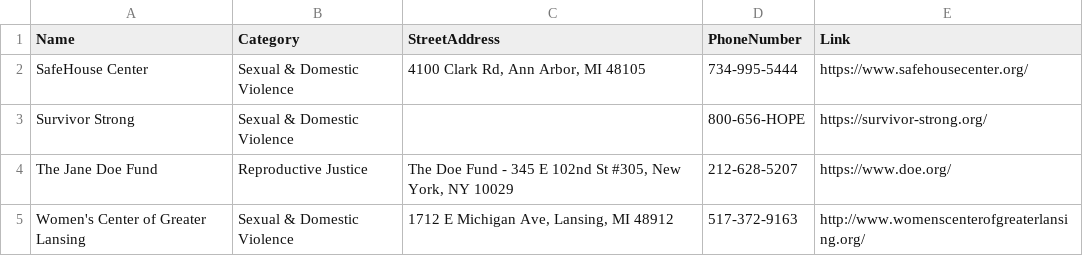
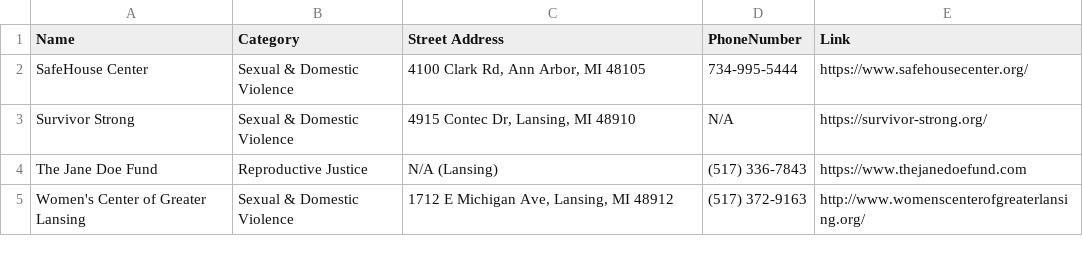
Before and after one commit to jarek-t/YAP, a CSV file: static/yapPartners.csv, drawn as a sheet.

```diff
--- a/static/yapPartners.csv
+++ b/static/yapPartners.csv
@@ -1,5 +1,5 @@
-Name,Category,StreetAddress,PhoneNumber,Link
+Name,Category,Street Address,PhoneNumber,Link
 SafeHouse Center,Sexual & Domestic Violence,"4100 Clark Rd, Ann Arbor, MI 48105",734-995-5444,https://www.safehousecenter.org/
-Survivor Strong,Sexual & Domestic Violence,,800-656-HOPE,https://survivor-strong.org/
-The Jane Doe Fund,Reproductive Justice,"The Doe Fund - 345 E 102nd St #305, New York, NY 10029",212-628-5207,https://www.doe.org/
-Women's Center of Greater Lansing,Sexual & Domestic Violence,"1712 E Michigan Ave, Lansing, MI 48912",517-372-9163,http://www.womenscenterofgreaterlansing.org/
+Survivor Strong,Sexual & Domestic Violence,"4915 Contec Dr, Lansing, MI 48910",N/A,https://survivor-strong.org/
+The Jane Doe Fund,Reproductive Justice,N/A (Lansing),(517) 336-7843,https://www.thejanedoefund.com
+Women's Center of Greater Lansing,Sexual & Domestic Violence,"1712 E Michigan Ave, Lansing, MI 48912",(517) 372-9163,http://www.womenscenterofgreaterlansing.org/
```
Also changed, not shown: 3 other files.
